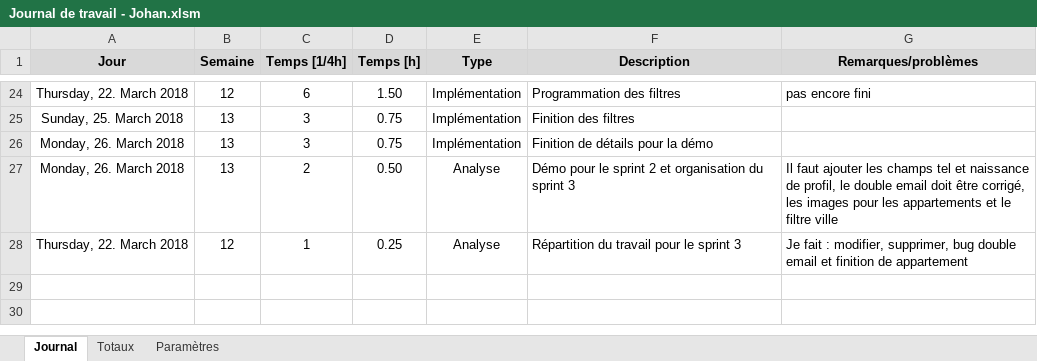
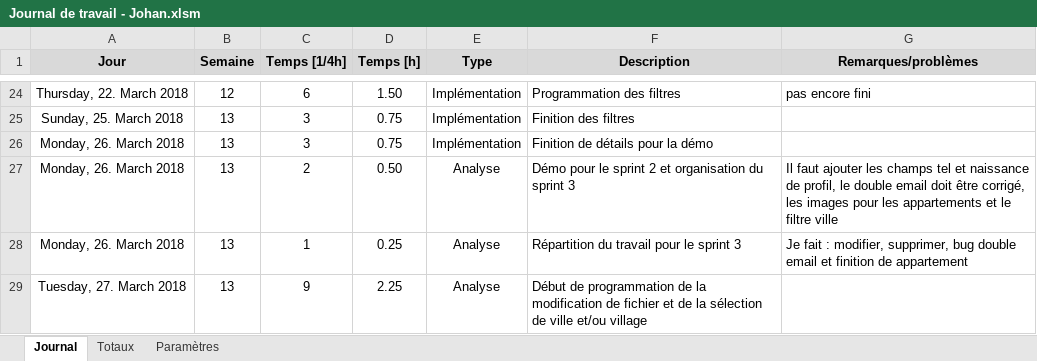
Before and after one commit to Catarina19/Colocation, an Excel workbook: documentation/Journal de travail - Johan.xlsm, sheet Journal, drawn as a sheet; only a part is shown, gaps mark what is left out; values as stored, in another font and other column widths than the file's, no borders; charts and pictures not drawn; the diff names each change by its address in the sheet, - before the commit and + after, or states it on an @@ line.

```diff
--- a/documentation/Journal de travail - Johan.xlsm (sheet Journal)
+++ b/documentation/Journal de travail - Johan.xlsm (sheet Journal)
-A28 (Jour): Thursday, 22. March 2018
+A28 (Jour): Monday, 26. March 2018
-B28 (Semaine): 12
+B28 (Semaine): 13
+row 29: Tuesday, 27. March 2018 | 13 | 9 | 2.25 | Analyse | Début de programmation de la modification de fichier et de la sélection de ville et/ou village
```
Also changed, not shown: 4 other files.
